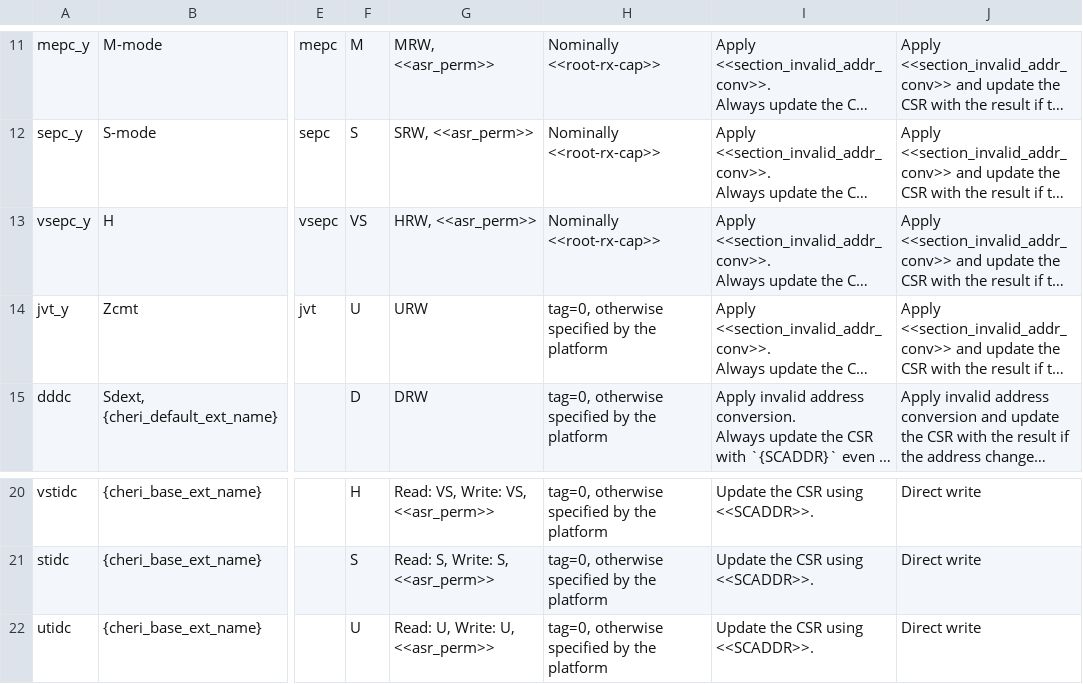
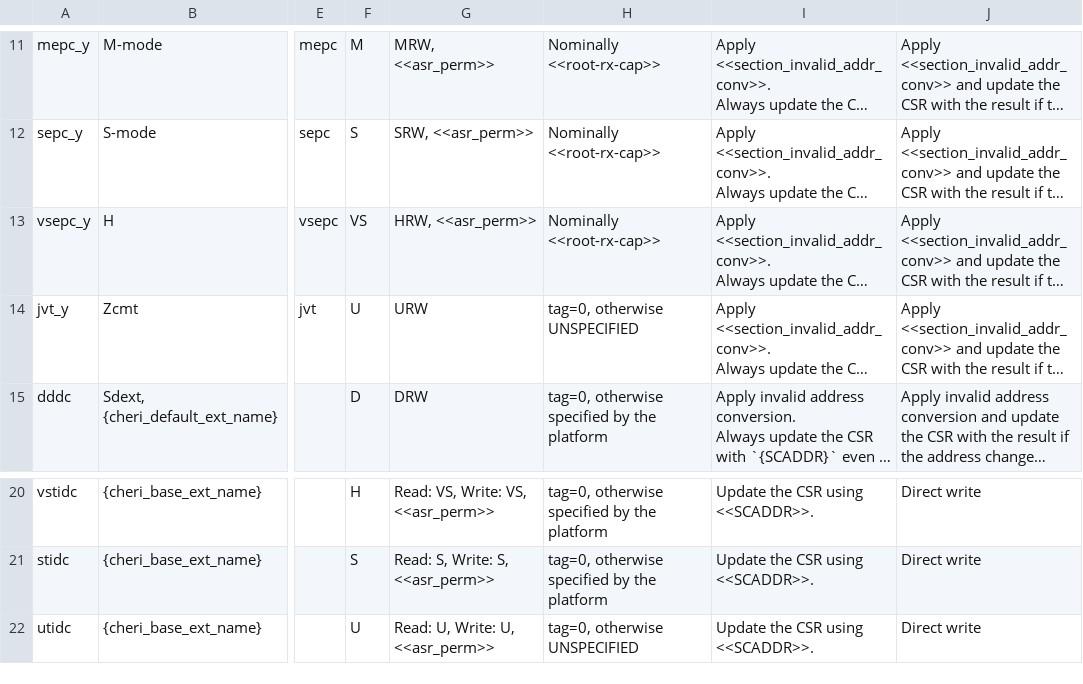
Before and after one commit to riscv/riscv-cheri, a CSV file: src/cheri/csv/CHERI_CSR.csv, drawn as a sheet; only a part is shown, gaps mark what is left out; long unchanged cells end in …; the diff names each change by its address in the sheet, - before the commit and + after, or states it on an @@ line.

```diff
--- a/src/cheri/csv/CHERI_CSR.csv
+++ b/src/cheri/csv/CHERI_CSR.csv
-H14: tag=0, otherwise specified by the platform
+H14: tag=0, otherwise UNSPECIFIED
-H22: tag=0, otherwise specified by the platform
+H22: tag=0, otherwise UNSPECIFIED
```
Also changed, not shown: 16 other files.
